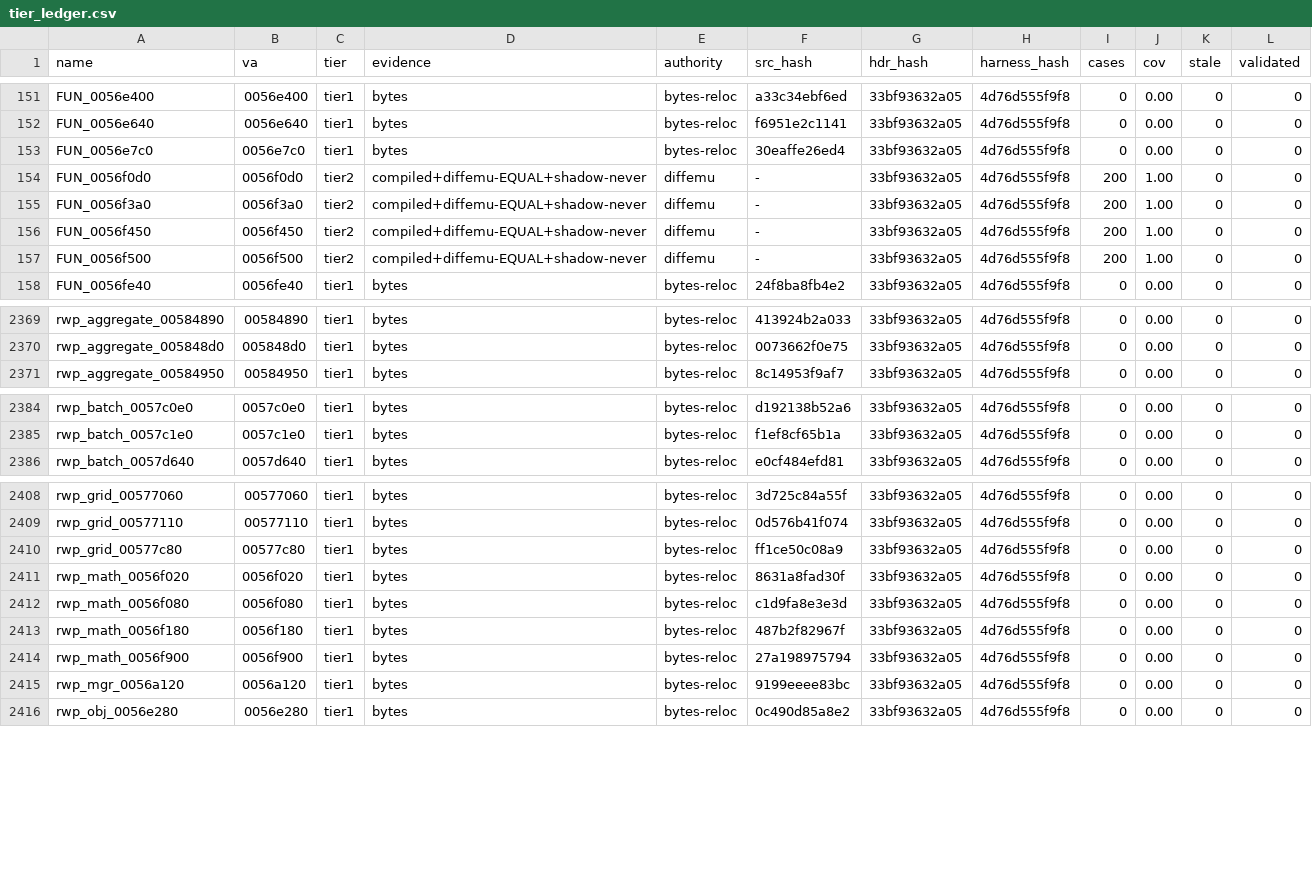
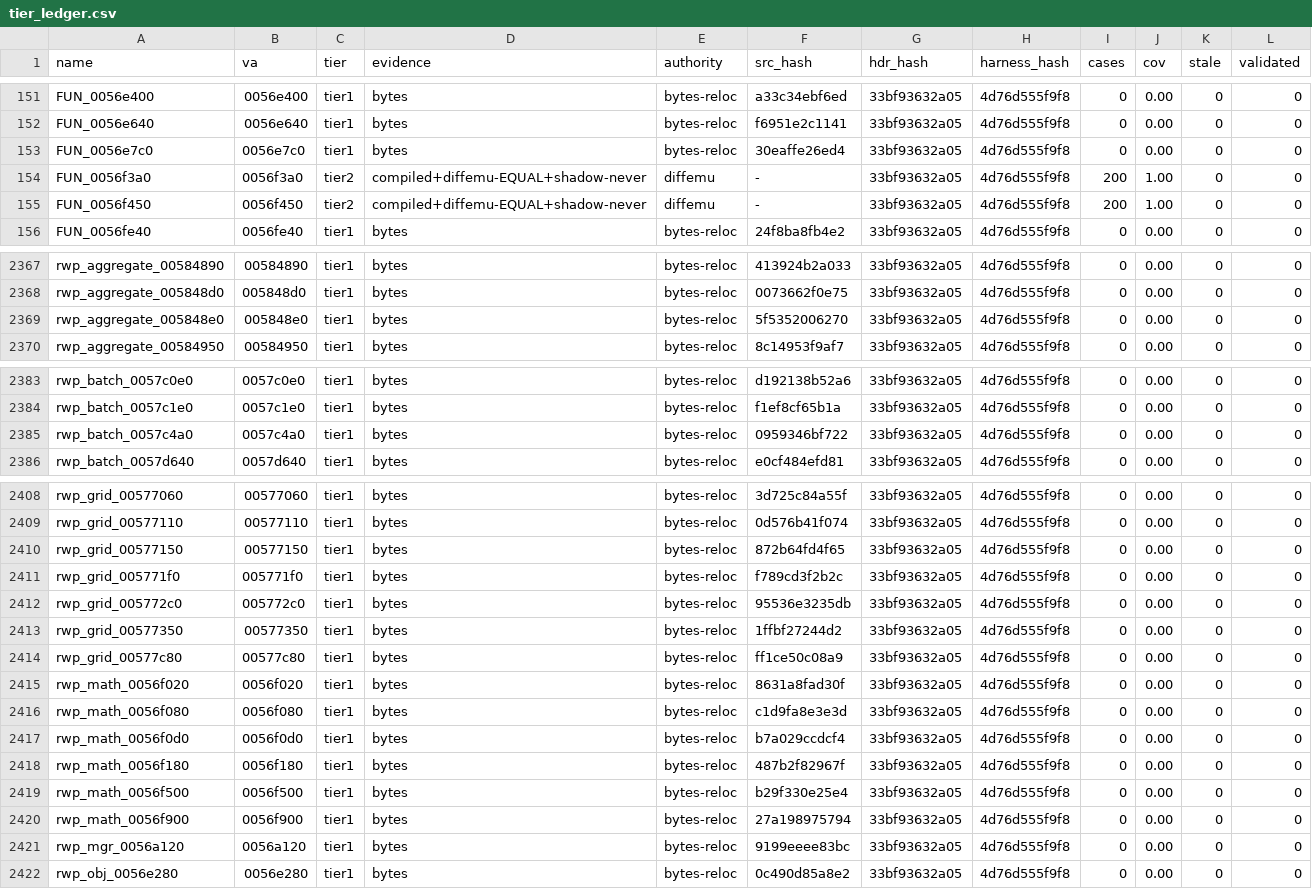
Before and after one commit to mashed-reverse-engineering/MFL-recomp, a CSV file: data/tier_ledger.csv, drawn as a sheet; only a part is shown, gaps mark what is left out; removed rows and columns are numbered as before the commit, all else as after; the diff names each change by its address in the sheet, - before the commit and + after, or states it on an @@ line.

```diff
--- a/data/tier_ledger.csv
+++ b/data/tier_ledger.csv
-row 154: FUN_0056f0d0 | 0056f0d0 | tier2 | compiled+diffemu-EQUAL+shadow-never | diffemu | - | 33bf93632a05 | 4d76d555f9f8 | 200 | 1.00 | 0 | 0
-row 157: FUN_0056f500 | 0056f500 | tier2 | compiled+diffemu-EQUAL+shadow-never | diffemu | - | 33bf93632a05 | 4d76d555f9f8 | 200 | 1.00 | 0 | 0
+row 2369: rwp_aggregate_005848e0 | 005848e0 | tier1 | bytes | bytes-reloc | 5f5352006270 | 33bf93632a05 | 4d76d555f9f8 | 0 | 0.00 | 0 | 0
+row 2385: rwp_batch_0057c4a0 | 0057c4a0 | tier1 | bytes | bytes-reloc | 0959346bf722 | 33bf93632a05 | 4d76d555f9f8 | 0 | 0.00 | 0 | 0
+row 2410: rwp_grid_00577150 | 00577150 | tier1 | bytes | bytes-reloc | 872b64fd4f65 | 33bf93632a05 | 4d76d555f9f8 | 0 | 0.00 | 0 | 0
+row 2411: rwp_grid_005771f0 | 005771f0 | tier1 | bytes | bytes-reloc | f789cd3f2b2c | 33bf93632a05 | 4d76d555f9f8 | 0 | 0.00 | 0 | 0
+row 2412: rwp_grid_005772c0 | 005772c0 | tier1 | bytes | bytes-reloc | 95536e3235db | 33bf93632a05 | 4d76d555f9f8 | 0 | 0.00 | 0 | 0
+row 2413: rwp_grid_00577350 | 00577350 | tier1 | bytes | bytes-reloc | 1ffbf27244d2 | 33bf93632a05 | 4d76d555f9f8 | 0 | 0.00 | 0 | 0
+row 2417: rwp_math_0056f0d0 | 0056f0d0 | tier1 | bytes | bytes-reloc | b7a029ccdcf4 | 33bf93632a05 | 4d76d555f9f8 | 0 | 0.00 | 0 | 0
+row 2419: rwp_math_0056f500 | 0056f500 | tier1 | bytes | bytes-reloc | b29f330e25e4 | 33bf93632a05 | 4d76d555f9f8 | 0 | 0.00 | 0 | 0
```
Also changed, not shown: 22 other files.
